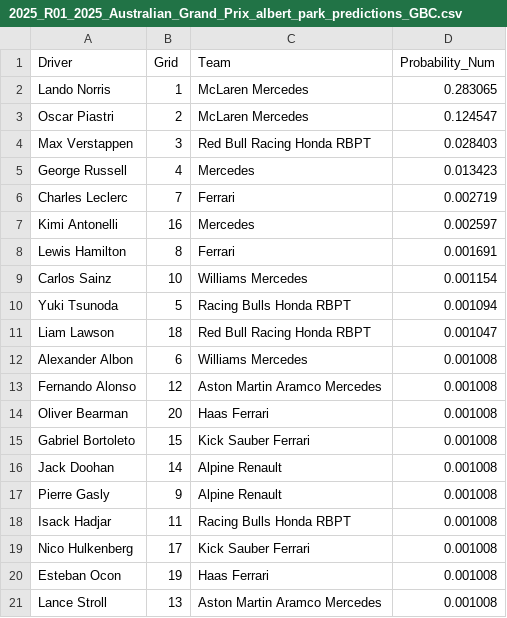
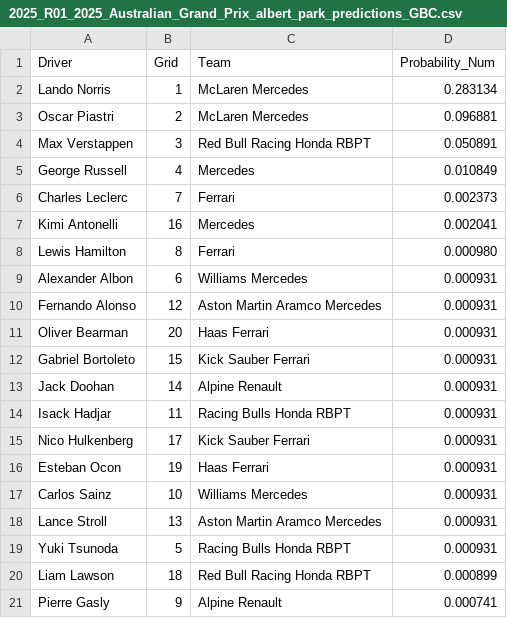
Before and after one commit to adithyadaine/F1-Race-Winner-Prediction-Model, a CSV file: notebooks/predictions_GBC/2025_R01_2025_Australian_Grand_Prix_albert_park_predictions_GBC.csv, drawn as a sheet.

```diff
--- a/notebooks/predictions_GBC/2025_R01_2025_Australian_Grand_Prix_albert_park_predictions_GBC.csv
+++ b/notebooks/predictions_GBC/2025_R01_2025_Australian_Grand_Prix_albert_park_predictions_GBC.csv
@@ -1,21 +1,21 @@
 Driver,Grid,Team,Probability_Num
-Lando Norris,1,McLaren Mercedes,0.283065
-Oscar Piastri,2,McLaren Mercedes,0.124547
-Max Verstappen,3,Red Bull Racing Honda RBPT,0.028403
-George Russell,4,Mercedes,0.013423
-Charles Leclerc,7,Ferrari,0.002719
-Kimi Antonelli,16,Mercedes,0.002597
-Lewis Hamilton,8,Ferrari,0.001691
-Carlos Sainz,10,Williams Mercedes,0.001154
-Yuki Tsunoda,5,Racing Bulls Honda RBPT,0.001094
-Liam Lawson,18,Red Bull Racing Honda RBPT,0.001047
-Alexander Albon,6,Williams Mercedes,0.001008
-Fernando Alonso,12,Aston Martin Aramco Mercedes,0.001008
-Oliver Bearman,20,Haas Ferrari,0.001008
-Gabriel Bortoleto,15,Kick Sauber Ferrari,0.001008
-Jack Doohan,14,Alpine Renault,0.001008
-Pierre Gasly,9,Alpine Renault,0.001008
-Isack Hadjar,11,Racing Bulls Honda RBPT,0.001008
-Nico Hulkenberg,17,Kick Sauber Ferrari,0.001008
-Esteban Ocon,19,Haas Ferrari,0.001008
-Lance Stroll,13,Aston Martin Aramco Mercedes,0.001008
+Lando Norris,1,McLaren Mercedes,0.283134
+Oscar Piastri,2,McLaren Mercedes,0.096881
+Max Verstappen,3,Red Bull Racing Honda RBPT,0.050891
+George Russell,4,Mercedes,0.010849
+Charles Leclerc,7,Ferrari,0.002373
+Kimi Antonelli,16,Mercedes,0.002041
+Lewis Hamilton,8,Ferrari,0.000980
+Alexander Albon,6,Williams Mercedes,0.000931
+Fernando Alonso,12,Aston Martin Aramco Mercedes,0.000931
+Oliver Bearman,20,Haas Ferrari,0.000931
+Gabriel Bortoleto,15,Kick Sauber Ferrari,0.000931
+Jack Doohan,14,Alpine Renault,0.000931
+Isack Hadjar,11,Racing Bulls Honda RBPT,0.000931
+Nico Hulkenberg,17,Kick Sauber Ferrari,0.000931
+Esteban Ocon,19,Haas Ferrari,0.000931
+Carlos Sainz,10,Williams Mercedes,0.000931
+Lance Stroll,13,Aston Martin Aramco Mercedes,0.000931
+Yuki Tsunoda,5,Racing Bulls Honda RBPT,0.000931
+Liam Lawson,18,Red Bull Racing Honda RBPT,0.000899
+Pierre Gasly,9,Alpine Renault,0.000741
```
Also changed, not shown: notebooks/predictions_GBC/2025_R02_2025_Chinese_Grand_Prix_shanghai_predictions_GBC.csv, notebooks/predictions_GBC/2025_R03_2025_Japanese_Grand_Prix_suzuka_predictions_GBC.csv, 16 other files.
